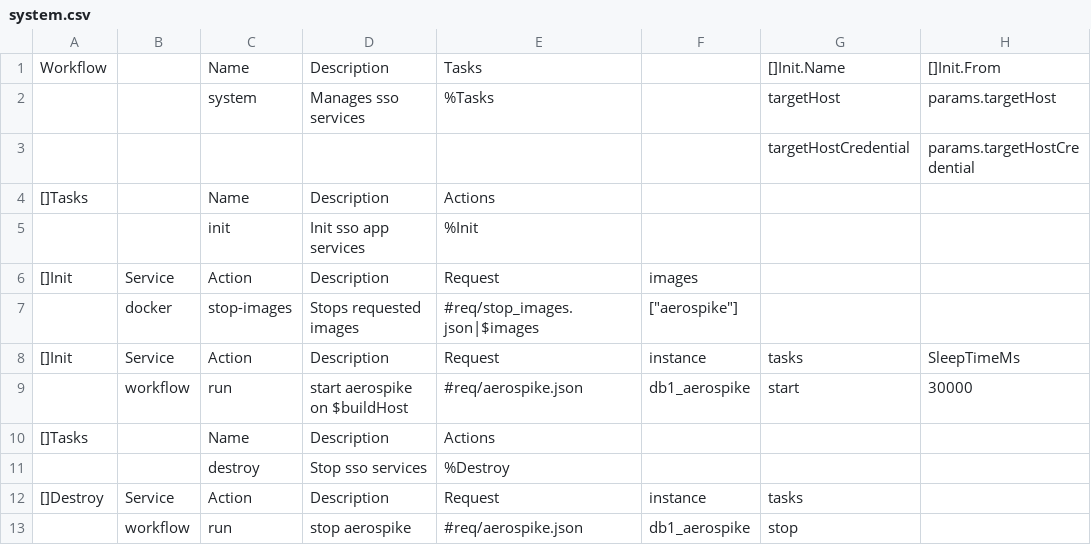
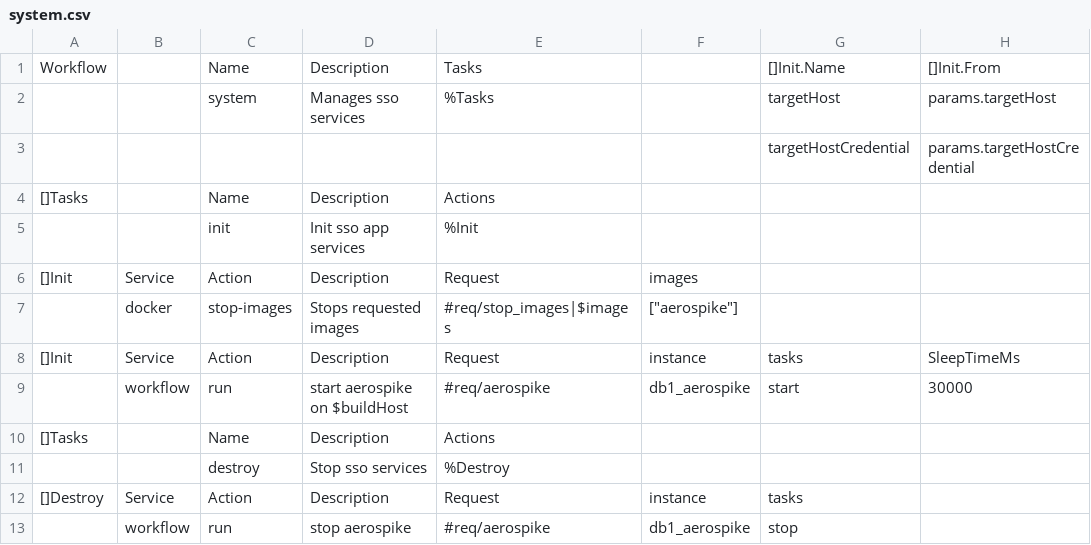
Before and after one commit to viant/endly, a CSV file: example/ui/sso/endly/system/system.csv, drawn as a sheet; only a part is shown; the diff names each change by its address in the sheet, - before the commit and + after, or states it on an @@ line.

Commit message:
removed .json extension from example workflows

```diff
--- a/example/ui/sso/endly/system/system.csv
+++ b/example/ui/sso/endly/system/system.csv
-E7: #req/stop_images.json|$images
+E7: #req/stop_images|$images
-E9: #req/aerospike.json
+E9: #req/aerospike
-E13: #req/aerospike.json
+E13: #req/aerospike
```
Also changed, not shown: 46 other files.
